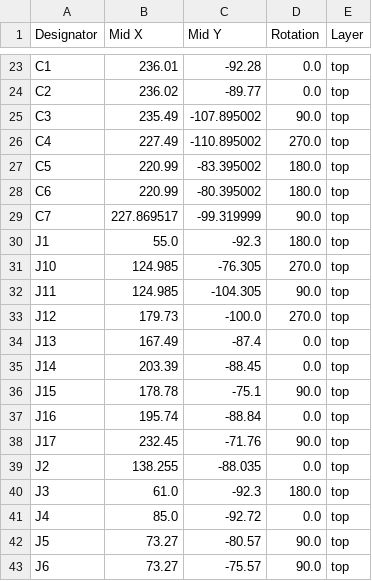
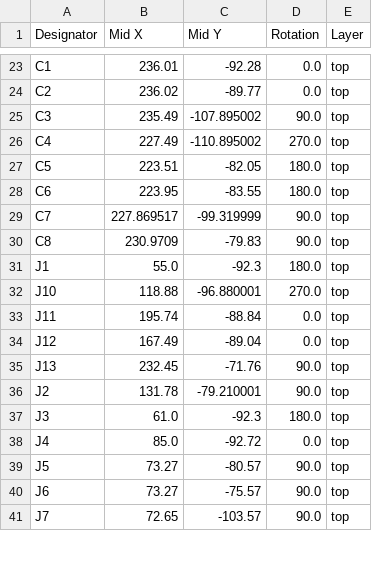
Before and after one commit to Coloc-CORP/gring-go, a CSV file: HARDWARE/Gringo/production/positions.csv, drawn as a sheet; only a part is shown, gaps mark what is left out; the shorter side is filled out with more unchanged rows; the diff covers the shown part only.

```diff
--- a/HARDWARE/Gringo/production/positions.csv
+++ b/HARDWARE/Gringo/production/positions.csv
@@ -26,15 +26,12 @@ C3,235.49,-107.895002,90.0,top
 C4,227.49,-110.895002,270.0,top
-C5,220.99,-83.395002,180.0,top
-C6,220.99,-80.395002,180.0,top
+C5,223.51,-82.05,180.0,top
+C6,223.95,-83.55,180.0,top
 C7,227.869517,-99.319999,90.0,top
+C8,230.9709,-79.83,90.0,top
 J1,55.0,-92.3,180.0,top
-J10,124.985,-76.305,270.0,top
-J11,124.985,-104.305,90.0,top
-J12,179.73,-100.0,270.0,top
-J13,167.49,-87.4,0.0,top
-J14,203.39,-88.45,0.0,top
-J15,178.78,-75.1,90.0,top
-J16,195.74,-88.84,0.0,top
-J17,232.45,-71.76,90.0,top
-J2,138.255,-88.035,0.0,top
+J10,118.88,-96.880001,270.0,top
+J11,195.74,-88.84,0.0,top
+J12,167.49,-89.04,0.0,top
+J13,232.45,-71.76,90.0,top
+J2,131.78,-79.210001,90.0,top
 J3,61.0,-92.3,180.0,top
```
Also changed, not shown: 1 added row and 21 edited cells elsewhere in this file, HARDWARE/Gringo/production/bom.csv, 41 other files.
